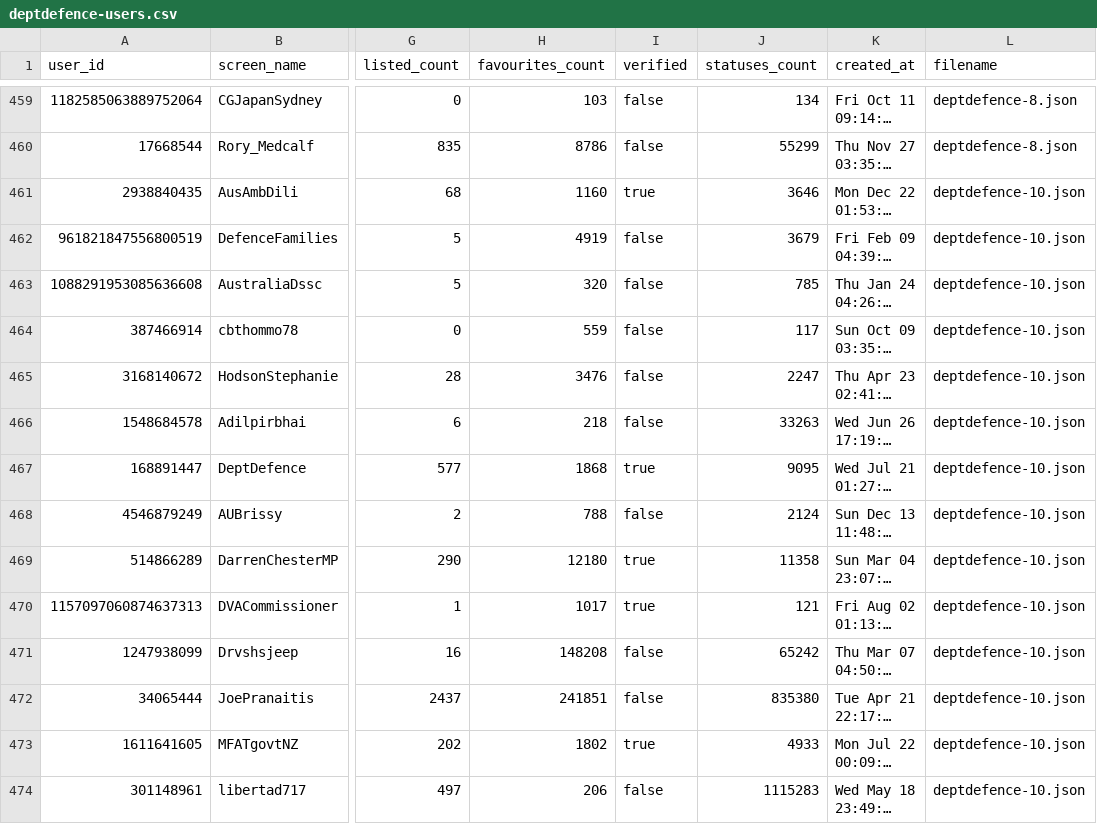
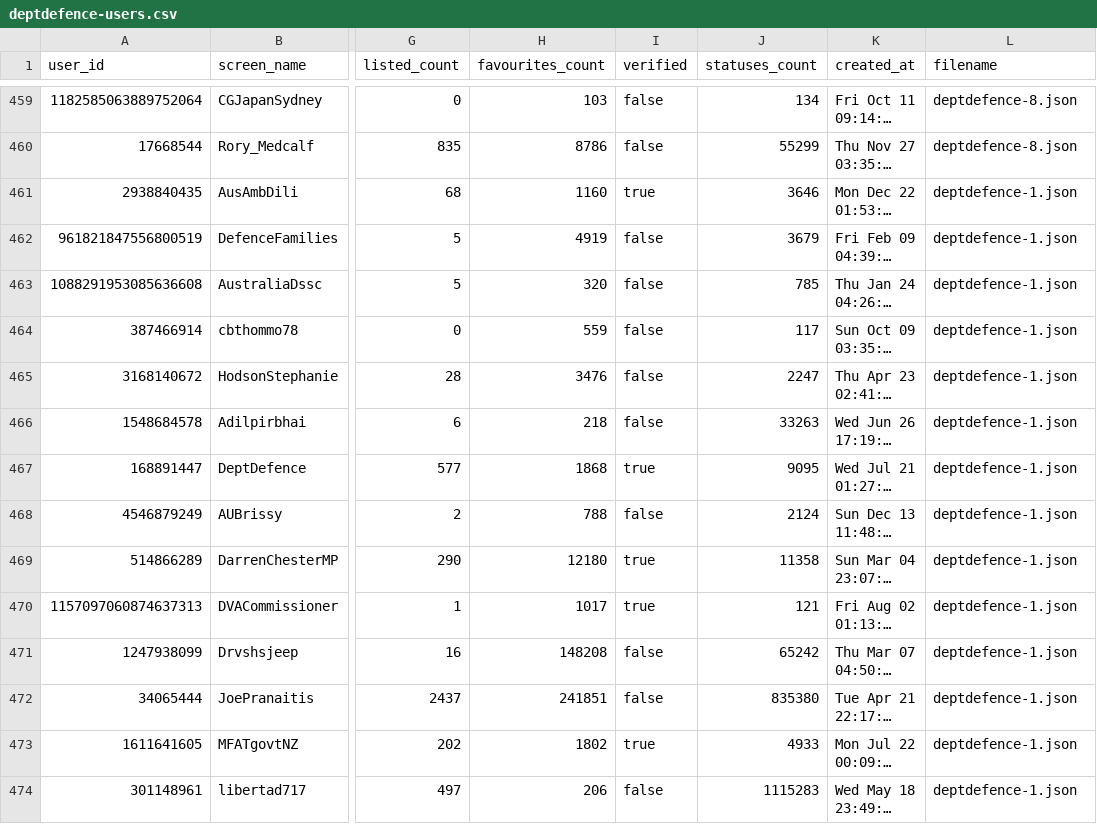
Before and after one commit to mortie23/twitter-twurl-csv, a CSV file: data/deptdefence-users.csv, drawn as a sheet; only a part is shown, gaps mark what is left out; long unchanged cells end in …; the diff covers the shown part only; the diff names each change by its address in the sheet, - before the commit and + after, or states it on an @@ line.

```diff
--- a/data/deptdefence-users.csv
+++ b/data/deptdefence-users.csv
-L461:L474 (filename): deptdefence-10.json
+L461:L474 (filename): deptdefence-1.json
```
Also changed, not shown: 43 edited cells elsewhere in this file, 6 other files.
